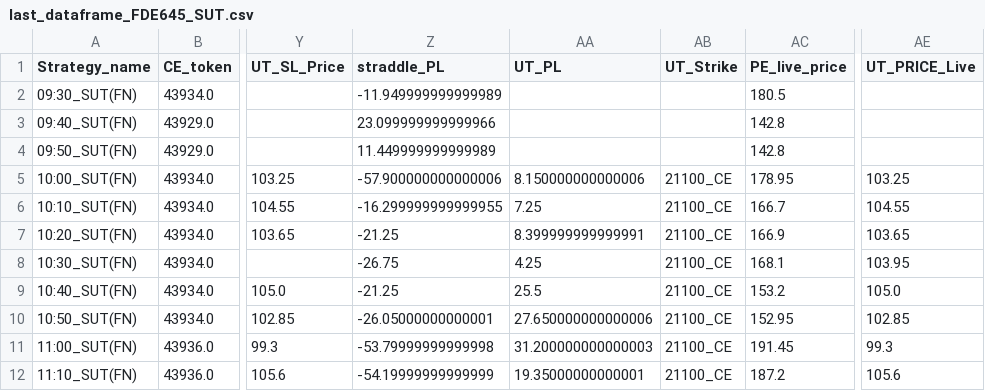
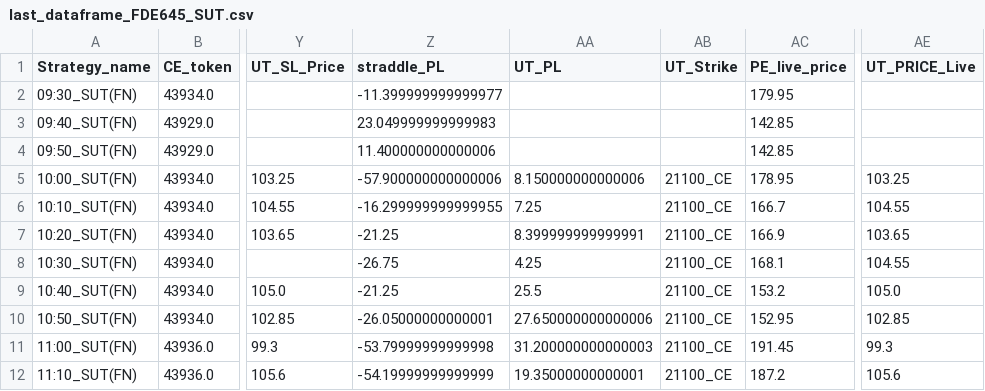
Before and after one commit to qjugglers/Dashboard, a CSV file: last_dataframe_FDE645_SUT.csv, drawn as a sheet; only a part is shown, gaps mark what is left out; the diff names each change by its address in the sheet, - before the commit and + after, or states it on an @@ line.

```diff
--- a/last_dataframe_FDE645_SUT.csv
+++ b/last_dataframe_FDE645_SUT.csv
-Z2 (straddle_PL): -11.949999999999989
+Z2 (straddle_PL): -11.399999999999977
-AC2 (PE_live_price): 180.5
+AC2 (PE_live_price): 179.95
-Z3 (straddle_PL): 23.099999999999966
+Z3 (straddle_PL): 23.049999999999983
-AC3:AC4 (PE_live_price): 142.8
+AC3:AC4 (PE_live_price): 142.85
-Z4 (straddle_PL): 11.449999999999989
+Z4 (straddle_PL): 11.400000000000006
-AE8 (UT_PRICE_Live): 103.95
+AE8 (UT_PRICE_Live): 104.55
```
Also changed, not shown: last_dataframe_XFD06_SUT.csv.
